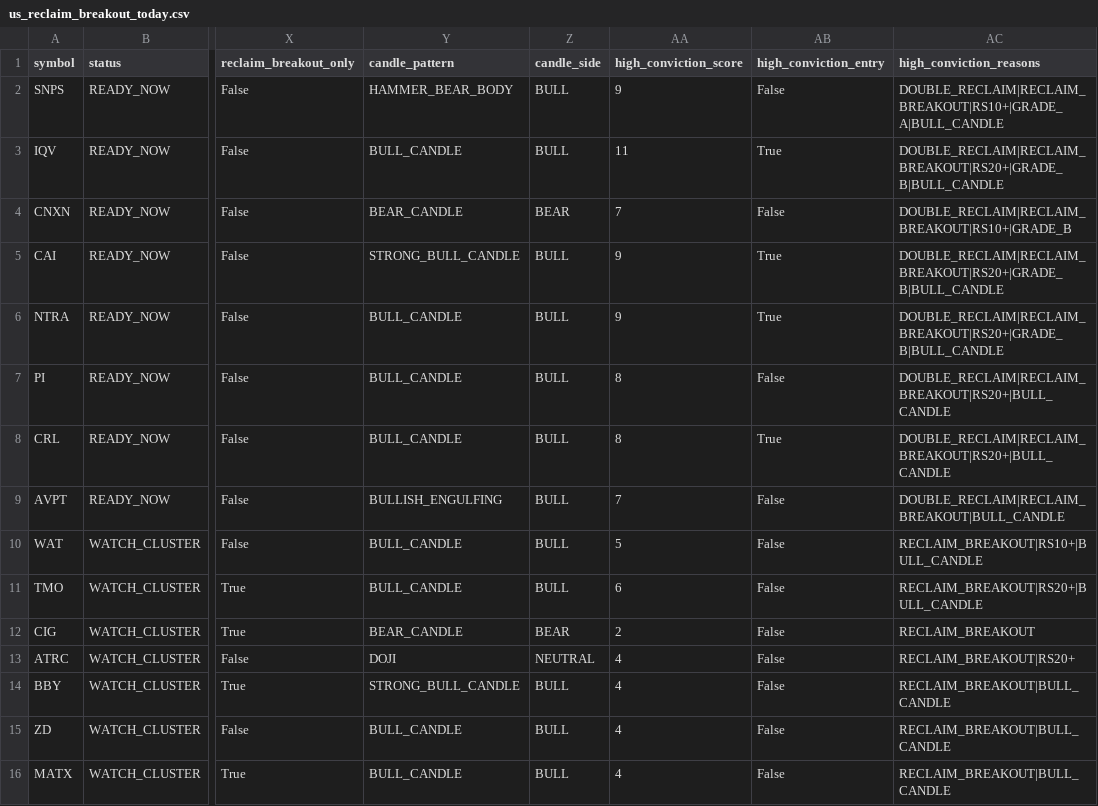
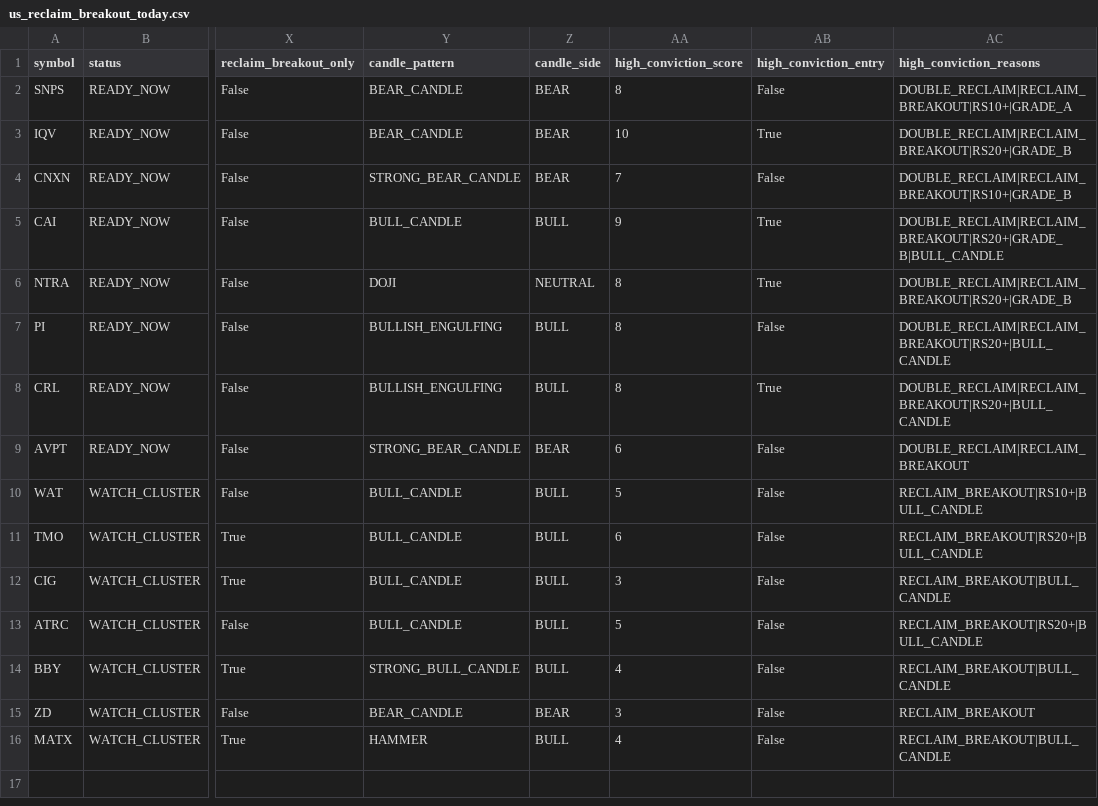
Before and after one commit to fwd5t2g5cw-ops/-daily-market-scanner, a CSV file: latest/us/us_reclaim_breakout_today.csv, drawn as a sheet; only a part is shown, gaps mark what is left out; the diff names each change by its address in the sheet, - before the commit and + after, or states it on an @@ line.

```diff
--- a/latest/us/us_reclaim_breakout_today.csv
+++ b/latest/us/us_reclaim_breakout_today.csv
-Y2 (candle_pattern): HAMMER_BEAR_BODY
+Y2 (candle_pattern): BEAR_CANDLE
-Z2:Z3 (candle_side): BULL
+Z2:Z3 (candle_side): BEAR
-AA2 (high_conviction_score): 9
+AA2 (high_conviction_score): 8
-AC2 (high_conviction_reasons): DOUBLE_RECLAIM|RECLAIM_BREAKOUT|RS10+|GRADE_A|BULL_CANDLE
+AC2 (high_conviction_reasons): DOUBLE_RECLAIM|RECLAIM_BREAKOUT|RS10+|GRADE_A
-Y3 (candle_pattern): BULL_CANDLE
+Y3 (candle_pattern): BEAR_CANDLE
-AA3 (high_conviction_score): 11
+AA3 (high_conviction_score): 10
-AC3 (high_conviction_reasons): DOUBLE_RECLAIM|RECLAIM_BREAKOUT|RS20+|GRADE_B|BULL_CANDLE
+AC3 (high_conviction_reasons): DOUBLE_RECLAIM|RECLAIM_BREAKOUT|RS20+|GRADE_B
-Y4 (candle_pattern): BEAR_CANDLE
+Y4 (candle_pattern): STRONG_BEAR_CANDLE
-Y5 (candle_pattern): STRONG_BULL_CANDLE
+Y5 (candle_pattern): BULL_CANDLE
-Y6 (candle_pattern): BULL_CANDLE
+Y6 (candle_pattern): DOJI
-Z6 (candle_side): BULL
+Z6 (candle_side): NEUTRAL
-AA6 (high_conviction_score): 9
+AA6 (high_conviction_score): 8
-AC6 (high_conviction_reasons): DOUBLE_RECLAIM|RECLAIM_BREAKOUT|RS20+|GRADE_B|BULL_CANDLE
+AC6 (high_conviction_reasons): DOUBLE_RECLAIM|RECLAIM_BREAKOUT|RS20+|GRADE_B
-Y7:Y8 (candle_pattern): BULL_CANDLE
+Y7:Y8 (candle_pattern): BULLISH_ENGULFING
-Y9 (candle_pattern): BULLISH_ENGULFING
+Y9 (candle_pattern): STRONG_BEAR_CANDLE
-Z9 (candle_side): BULL
+Z9 (candle_side): BEAR
-AA9 (high_conviction_score): 7
+AA9 (high_conviction_score): 6
-AC9 (high_conviction_reasons): DOUBLE_RECLAIM|RECLAIM_BREAKOUT|BULL_CANDLE
+AC9 (high_conviction_reasons): DOUBLE_RECLAIM|RECLAIM_BREAKOUT
-Y12 (candle_pattern): BEAR_CANDLE
+Y12 (candle_pattern): BULL_CANDLE
-Z12 (candle_side): BEAR
+Z12 (candle_side): BULL
-AA12 (high_conviction_score): 2
+AA12 (high_conviction_score): 3
-AC12 (high_conviction_reasons): RECLAIM_BREAKOUT
+AC12 (high_conviction_reasons): RECLAIM_BREAKOUT|BULL_CANDLE
-Y13 (candle_pattern): DOJI
+Y13 (candle_pattern): BULL_CANDLE
-Z13 (candle_side): NEUTRAL
+Z13 (candle_side): BULL
-AA13 (high_conviction_score): 4
+AA13 (high_conviction_score): 5
-AC13 (high_conviction_reasons): RECLAIM_BREAKOUT|RS20+
+AC13 (high_conviction_reasons): RECLAIM_BREAKOUT|RS20+|BULL_CANDLE
-Y15 (candle_pattern): BULL_CANDLE
+Y15 (candle_pattern): BEAR_CANDLE
-Z15 (candle_side): BULL
+Z15 (candle_side): BEAR
-AA15 (high_conviction_score): 4
+AA15 (high_conviction_score): 3
-AC15 (high_conviction_reasons): RECLAIM_BREAKOUT|BULL_CANDLE
+AC15 (high_conviction_reasons): RECLAIM_BREAKOUT
-Y16 (candle_pattern): BULL_CANDLE
+Y16 (candle_pattern): HAMMER
```
Also changed, not shown: latest/us/us_double_reclaim_today.csv, latest/us/us_entry_marker_today.csv, 6 other files.
